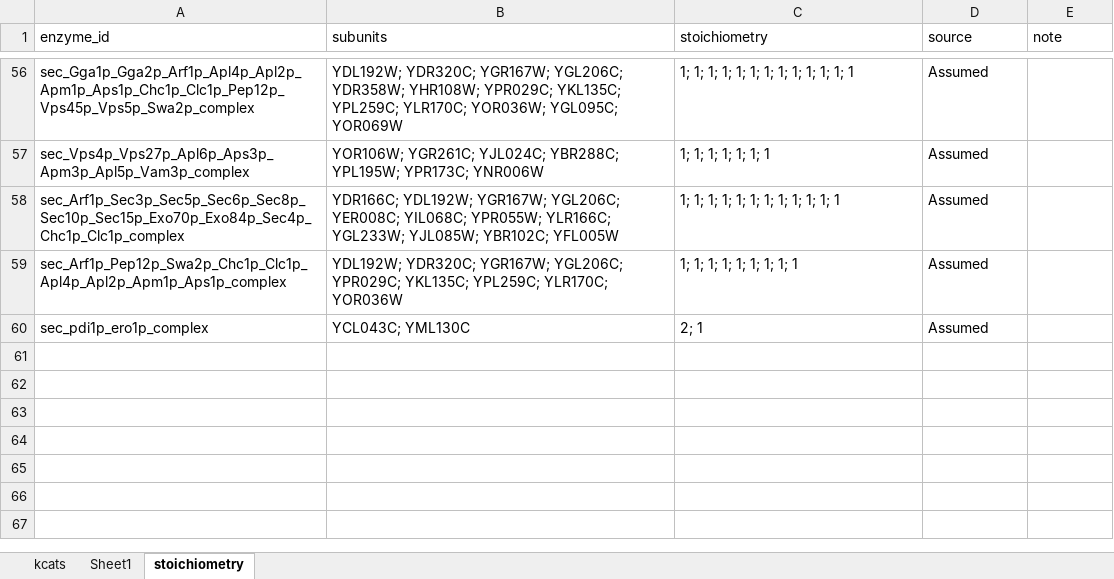
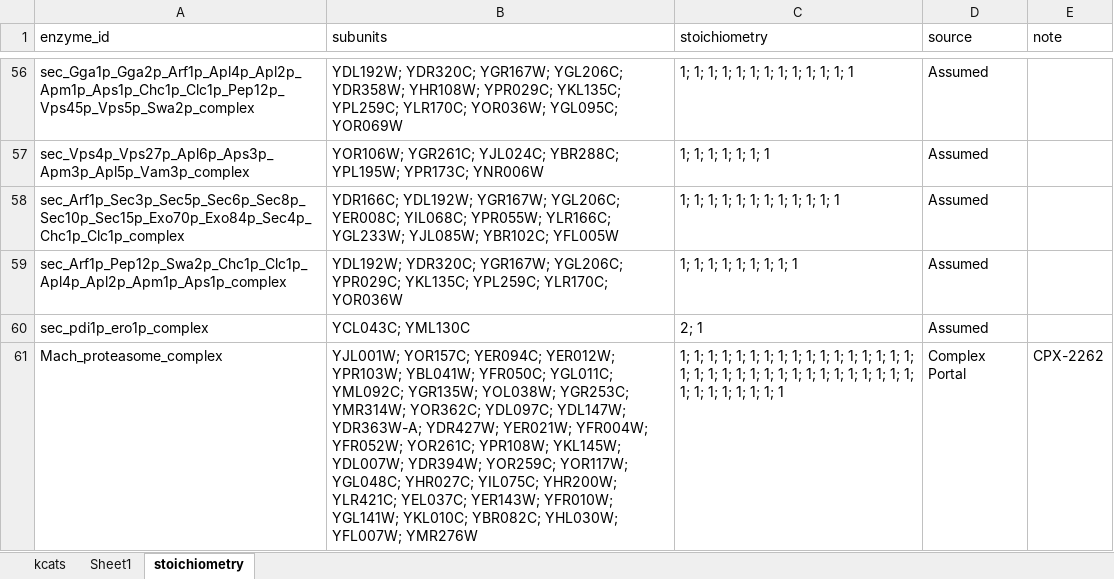
Before and after one commit to SysBioChalmers/pcSecYeast, an Excel workbook: ComplementaryData/manual_update.xlsx, sheet stoichiometry, drawn as a sheet; only a part is shown, gaps mark what is left out; values as stored, in another font and other column widths than the file's, no borders; the diff covers the shown part only; the diff names each change by its address in the sheet, - before the commit and + after, or states it on an @@ line.

```diff
--- a/ComplementaryData/manual_update.xlsx (sheet stoichiometry)
+++ b/ComplementaryData/manual_update.xlsx (sheet stoichiometry)
+row 61: Mach_proteasome_complex | YJL001W; YOR157C; YER094C; YER012W; YPR103W; YBL041W; YFR050C; YGL011C; YML092C; YGR135W; YOL038W; YGR253C; YMR314W; YOR362C; YDL097C; YDL147W; YDR363W-A; YDR427W; YER021W; YFR004W; YFR052W; YOR261C; YPR108W; YKL145W; YDL007W; YDR394W; YOR259C; YOR117W; YGL048C; YHR027C; YIL075C; YHR200W; YLR421C; YEL037C; YER143W; YFR010W; YGL141W; YKL010C; YBR082C; YHL030W; YFL007W; YMR276W | 1; 1; 1; 1; 1; 1; 1; 1; 1; 1; 1; 1; 1; 1; 1; 1; 1; 1; 1; 1; 1; 1; 1; 1; 1; 1; 1; 1; 1; 1; 1; 1; 1; 1; 1; 1; 1; 1; 1; 1; 1; 1 | Complex Portal | CPX-2262
```
Also changed, not shown: 2 added rows elsewhere in this sheet, sheet Sheet1, sheet kcats, ComplementaryData/TargetProtein.xlsx, ComplementaryData/protein_abundance.xlsx, 48 other files.
